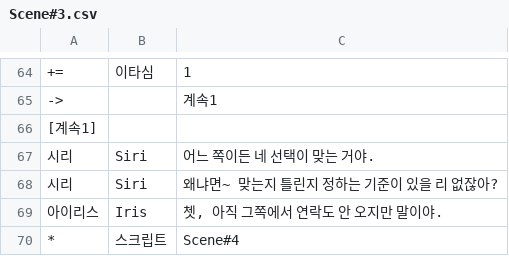
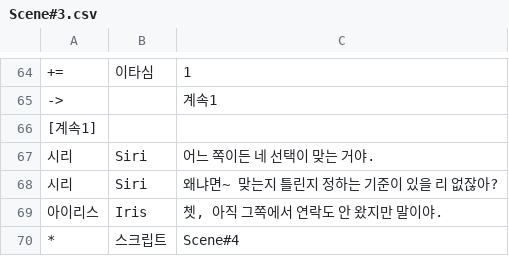
Before and after one commit to KimMinryoung/CardGame, a CSV file: Assets/Resources/Texts/Scene#3.csv, drawn as a sheet; only a part is shown, gaps mark what is left out; the diff names each change by its address in the sheet, - before the commit and + after, or states it on an @@ line.

```diff
--- a/Assets/Resources/Texts/Scene#3.csv
+++ b/Assets/Resources/Texts/Scene#3.csv
-C69: 쳇, 아직 그쪽에서 연락도 안 오지만 말이야.
+C69: 쳇, 아직 그쪽에서 연락도 안 왔지만 말이야.
```
Also changed, not shown: Assets/Resources/Texts/Scene#4.csv, 1 other file.
